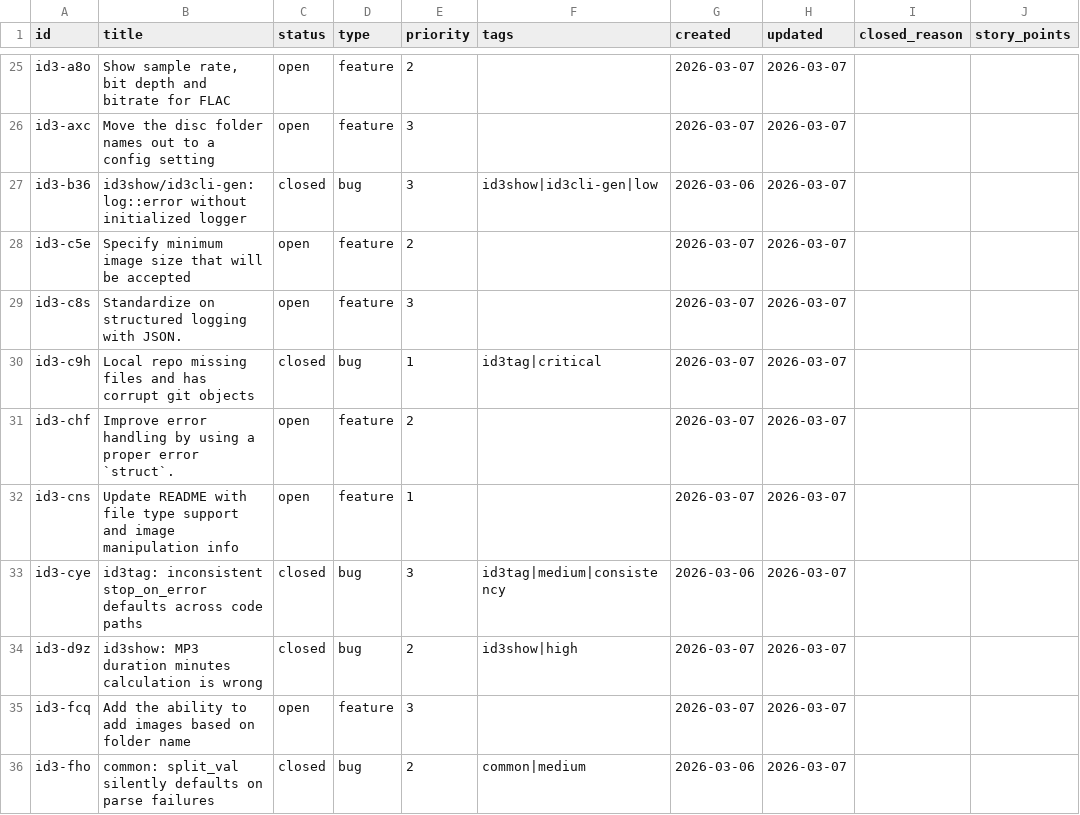
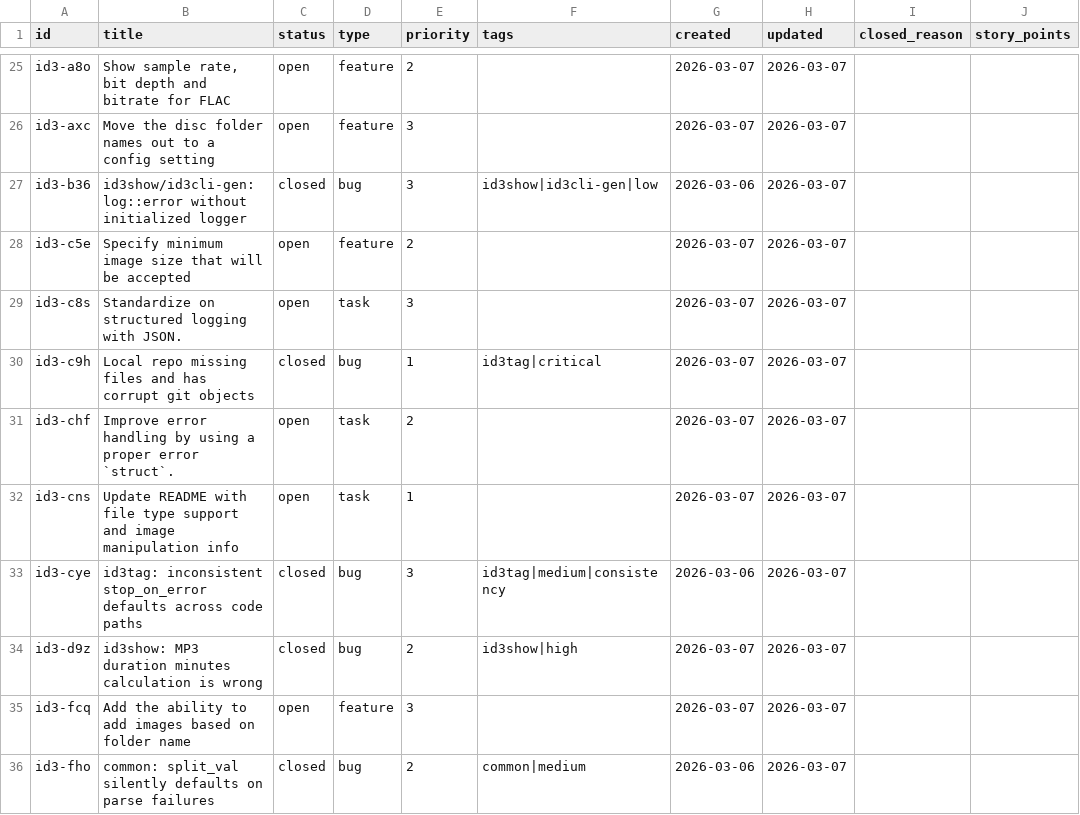
Before and after one commit to evensolberg/id3tools, a CSV file: .crumbs/index.csv, drawn as a sheet; only a part is shown, gaps mark what is left out; the diff covers the shown part only.

```diff
--- a/.crumbs/index.csv
+++ b/.crumbs/index.csv
@@ -28,6 +28,6 @@ id3-b36,id3show/id3cli-gen: log::error without initialized logger,closed,bug,3,i
 id3-c5e,Specify minimum image size that will be accepted,open,feature,2,,2026-03-07,2026-03-07,,
-id3-c8s,Standardize on structured logging with JSON.,open,feature,3,,2026-03-07,2026-03-07,,
+id3-c8s,Standardize on structured logging with JSON.,open,task,3,,2026-03-07,2026-03-07,,
 id3-c9h,Local repo missing files and has corrupt git objects,closed,bug,1,id3tag|critical,2026-03-07,2026-03-07,,
-id3-chf,Improve error handling by using a proper error `struct`.,open,feature,2,,2026-03-07,2026-03-07,,
-id3-cns,Update README with file type support and image manipulation info,open,feature,1,,2026-03-07,2026-03-07,,
+id3-chf,Improve error handling by using a proper error `struct`.,open,task,2,,2026-03-07,2026-03-07,,
+id3-cns,Update README with file type support and image manipulation info,open,task,1,,2026-03-07,2026-03-07,,
 id3-cye,id3tag: inconsistent stop_on_error defaults across code paths,closed,bug,3,id3tag|medium|consistency,2026-03-06,2026-03-07,,
```
Also changed, not shown: 1 removed row and 23 edited cells elsewhere in this file, 29 other files.
